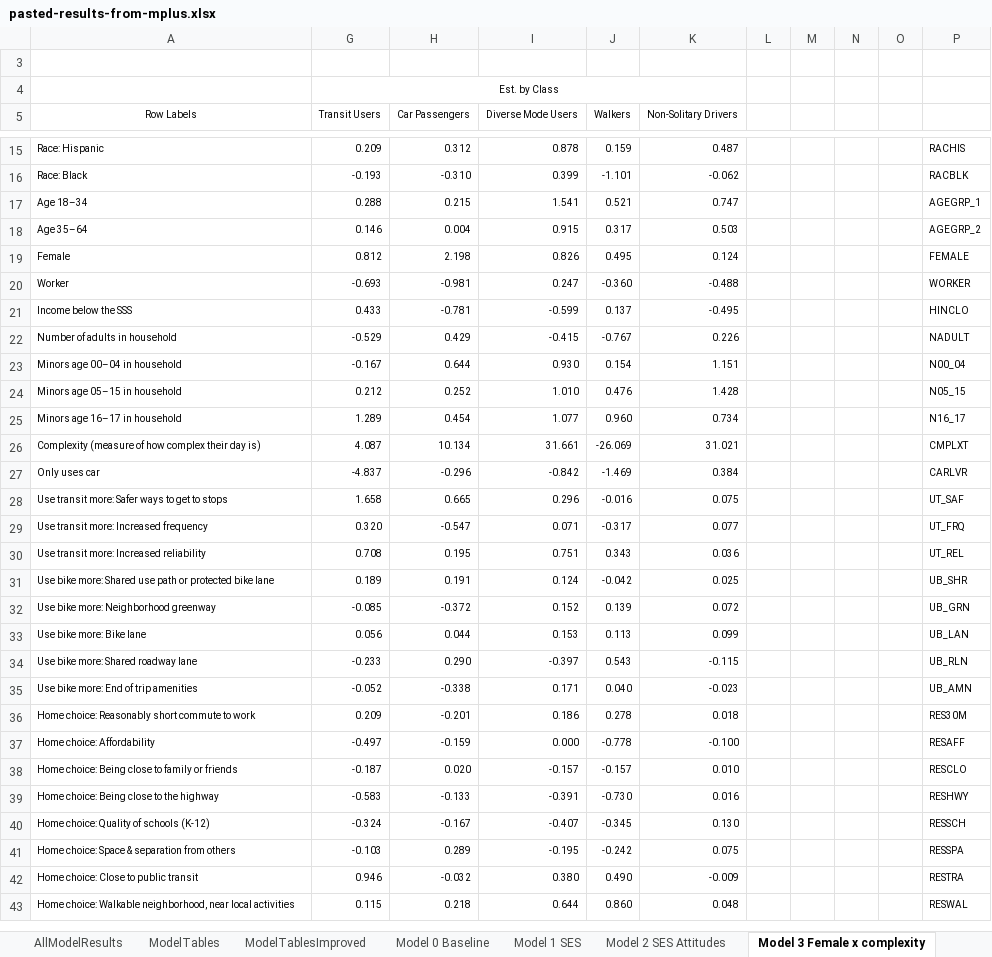
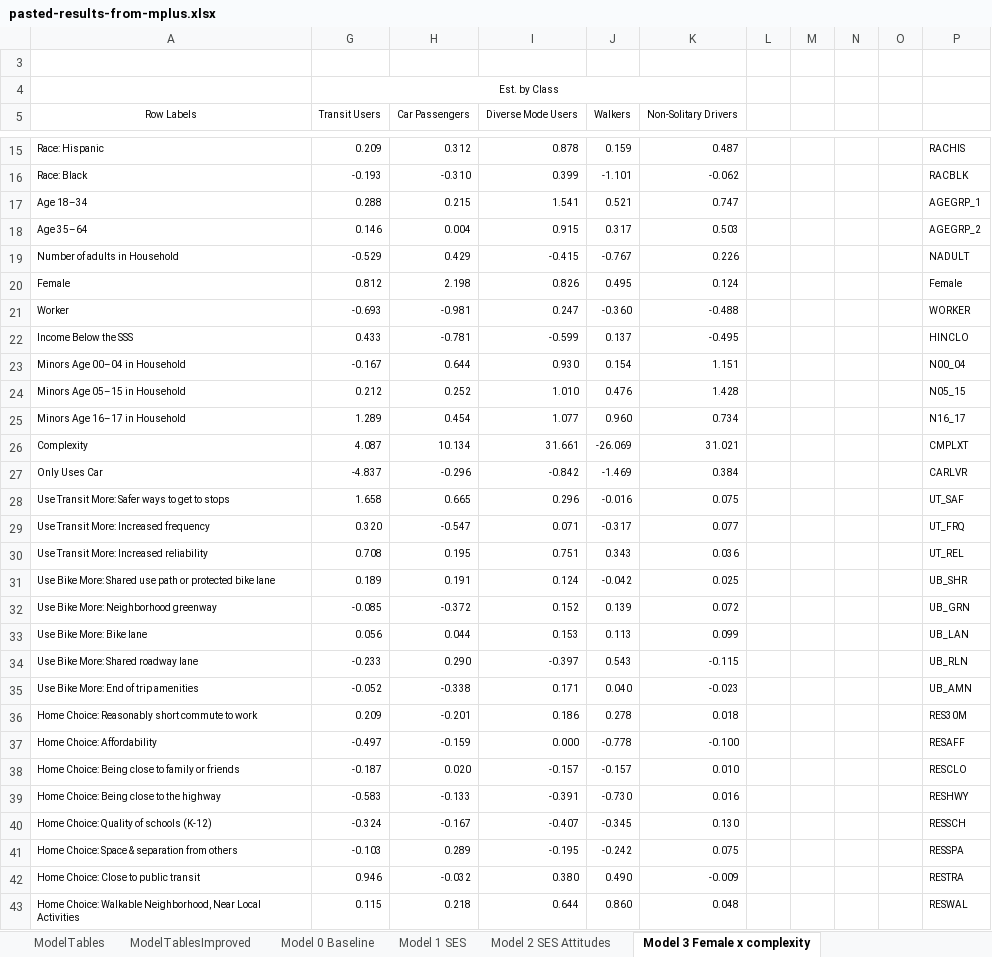
Before and after one commit to e-mcbride/PSRC.analysis, an Excel workbook: analysis/figures/pasted-results-from-mplus.xlsx, sheet Model 3 Female x complexity, drawn as a sheet; only a part is shown, gaps mark what is left out; values as stored, in another font and other column widths than the file's, no borders; charts and pictures and conditional formats not drawn; removed rows and columns are numbered as before the commit, all else as after; the diff covers the shown part only; the diff names each change by its address in the sheet, - before the commit and + after, or states it on an @@ line.

```diff
--- a/analysis/figures/pasted-results-from-mplus.xlsx (sheet Model 3 Female x complexity)
+++ b/analysis/figures/pasted-results-from-mplus.xlsx (sheet Model 3 Female x complexity)
+row 19: Number of adults in Household | -0.529 | 0.429 | -0.415 | -0.767 | 0.226 |  |  |  |  | NADULT
-P20: FEMALE
+P20: Female
-A22 (Row Labels): Income below the SSS
+A22 (Row Labels): Income Below the SSS
-row 22: Number of adults in household | -0.529 | 0.429 | -0.415 | -0.767 | 0.226 |  |  |  |  | NADULT
-A23 (Row Labels): Minors age 00–04 in household
+A23 (Row Labels): Minors Age 00–04 in Household
-A24 (Row Labels): Minors age 05–15 in household
+A24 (Row Labels): Minors Age 05–15 in Household
-A25 (Row Labels): Minors age 16–17 in household
+A25 (Row Labels): Minors Age 16–17 in Household
-A26 (Row Labels): Complexity (measure of how complex their day is)
+A26 (Row Labels): Complexity
-A27 (Row Labels): Only uses car
+A27 (Row Labels): Only Uses Car
-A28 (Row Labels): Use transit more: Safer ways to get to stops
+A28 (Row Labels): Use Transit More: Safer ways to get to stops
-A29 (Row Labels): Use transit more: Increased frequency
+A29 (Row Labels): Use Transit More: Increased frequency
-A30 (Row Labels): Use transit more: Increased reliability
+A30 (Row Labels): Use Transit More: Increased reliability
-A31 (Row Labels): Use bike more: Shared use…
+A31 (Row Labels): Use Bike More: Shared use…
-A32 (Row Labels): Use bike more: Neighborhood greenway
+A32 (Row Labels): Use Bike More: Neighborhood greenway
-A33 (Row Labels): Use bike more: Bike lane
+A33 (Row Labels): Use Bike More: Bike lane
-A34 (Row Labels): Use bike more: Shared roadway lane
+A34 (Row Labels): Use Bike More: Shared roadway lane
-A35 (Row Labels): Use bike more: End of trip amenities
+A35 (Row Labels): Use Bike More: End of trip amenities
-A36 (Row Labels): Home choice: Reasonably short commute to work
+A36 (Row Labels): Home Choice: Reasonably short commute to work
-A37 (Row Labels): Home choice: Affordability
+A37 (Row Labels): Home Choice: Affordability
-A38 (Row Labels): Home choice: Being close to family or friends
+A38 (Row Labels): Home Choice: Being close to family or friends
-A39 (Row Labels): Home choice: Being close to the highway
+A39 (Row Labels): Home Choice: Being close to the highway
-A40 (Row Labels): Home choice: Quality of schools (K-12)
+A40 (Row Labels): Home Choice: Quality of schools (K-12)
-A41 (Row Labels): Home choice: Space & separation from others
+A41 (Row Labels): Home Choice: Space & separation from others
-A42 (Row Labels): Home choice: Close to public transit
+A42 (Row Labels): Home Choice: Close to public transit
-A43 (Row Labels): Home choice: Walkable neighborhood, near local activities
+A43 (Row Labels): Home Choice: Walkable Neighborhood, Near Local Activities
```
Also changed, not shown: 8 edited cells elsewhere in this sheet, sheet AllModelResults, sheet ModelTables, sheet ModelTablesImproved, sheet Var Name Reference, sheet Model 2 SES Attitudes, sheet Model 1 SES, 1 more sheet, other sheet tabs, formulas that keep their value, hidden cells, charts or pictures.
